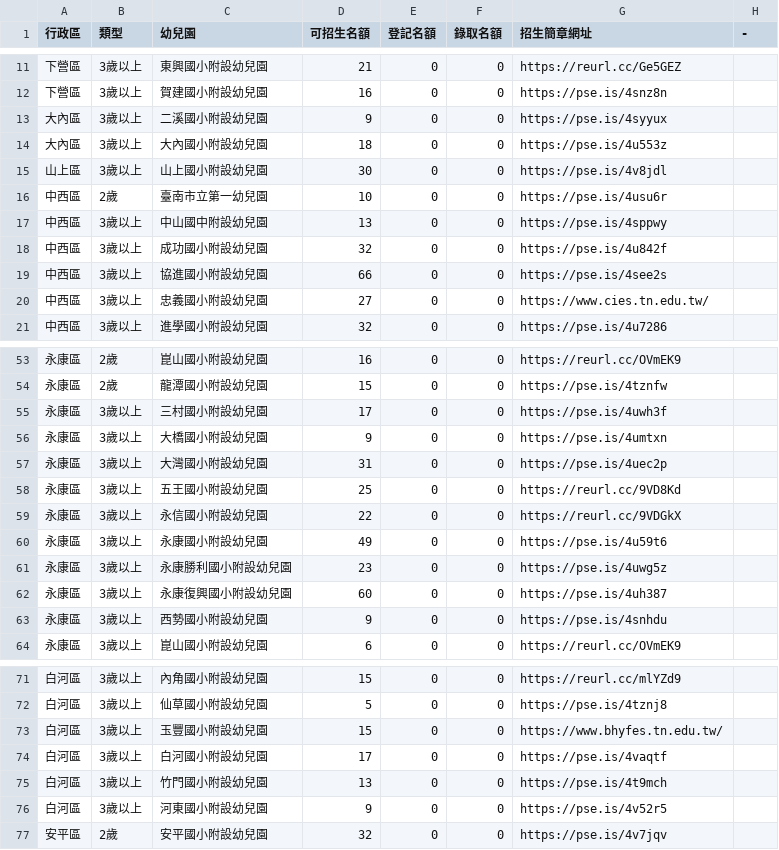
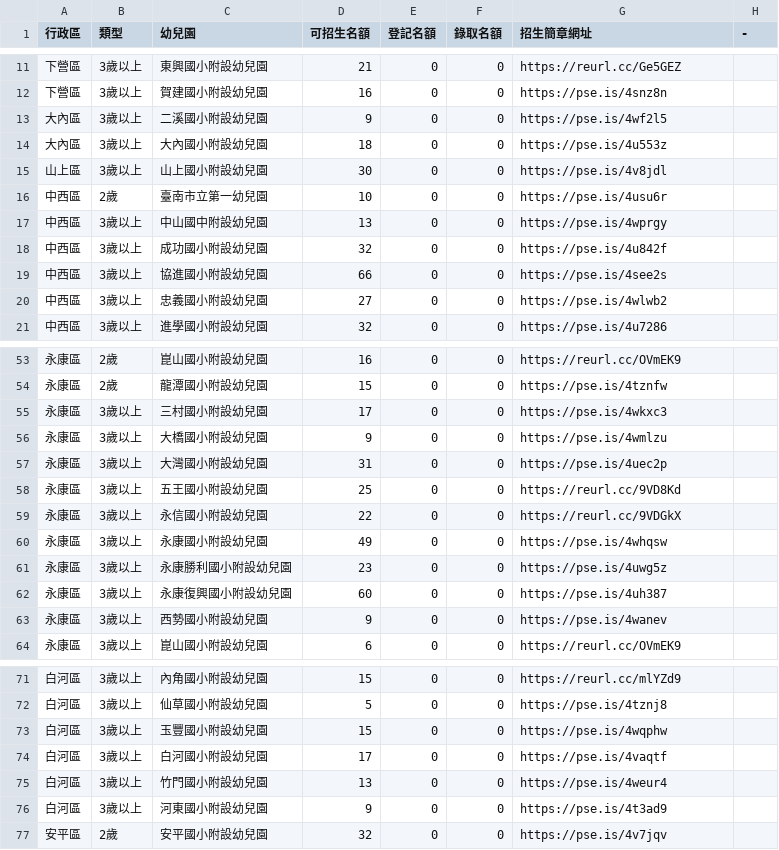
Before and after one commit to kiang/kid.tn.edu.tw, a CSV file: data/2023/data.csv, drawn as a sheet; only a part is shown, gaps mark what is left out; the diff covers the shown part only.

```diff
--- a/data/2023/data.csv
+++ b/data/2023/data.csv
@@ -12,3 +12,3 @@
 下營區,3歲以上,賀建國小附設幼兒園,16,0,0,https://pse.is/4snz8n,
-大內區,3歲以上,二溪國小附設幼兒園,9,0,0,https://pse.is/4syyux,
+大內區,3歲以上,二溪國小附設幼兒園,9,0,0,https://pse.is/4wf2l5,
 大內區,3歲以上,大內國小附設幼兒園,18,0,0,https://pse.is/4u553z,
@@ -16,6 +16,6 @@
 中西區,2歲,臺南市立第一幼兒園,10,0,0,https://pse.is/4usu6r,
-中西區,3歲以上,中山國中附設幼兒園,13,0,0,https://pse.is/4sppwy,
+中西區,3歲以上,中山國中附設幼兒園,13,0,0,https://pse.is/4wprgy,
 中西區,3歲以上,成功國小附設幼兒園,32,0,0,https://pse.is/4u842f,
 中西區,3歲以上,協進國小附設幼兒園,66,0,0,https://pse.is/4see2s,
-中西區,3歲以上,忠義國小附設幼兒園,27,0,0,https://www.cies.tn.edu.tw/,
+中西區,3歲以上,忠義國小附設幼兒園,27,0,0,https://pse.is/4wlwb2,
 中西區,3歲以上,進學國小附設幼兒園,32,0,0,https://pse.is/4u7286,
@@ -54,4 +54,4 @@
 永康區,2歲,龍潭國小附設幼兒園,15,0,0,https://pse.is/4tznfw,
-永康區,3歲以上,三村國小附設幼兒園,17,0,0,https://pse.is/4uwh3f,
-永康區,3歲以上,大橋國小附設幼兒園,9,0,0,https://pse.is/4umtxn,
+永康區,3歲以上,三村國小附設幼兒園,17,0,0,https://pse.is/4wkxc3,
+永康區,3歲以上,大橋國小附設幼兒園,9,0,0,https://pse.is/4wmlzu,
 永康區,3歲以上,大灣國小附設幼兒園,31,0,0,https://pse.is/4uec2p,
@@ -59,6 +59,6 @@
 永康區,3歲以上,永信國小附設幼兒園,22,0,0,https://reurl.cc/9VDGkX,
-永康區,3歲以上,永康國小附設幼兒園,49,0,0,https://pse.is/4u59t6,
+永康區,3歲以上,永康國小附設幼兒園,49,0,0,https://pse.is/4whqsw,
 永康區,3歲以上,永康勝利國小附設幼兒園,23,0,0,https://pse.is/4uwg5z,
 永康區,3歲以上,永康復興國小附設幼兒園,60,0,0,https://pse.is/4uh387,
-永康區,3歲以上,西勢國小附設幼兒園,9,0,0,https://pse.is/4snhdu,
+永康區,3歲以上,西勢國小附設幼兒園,9,0,0,https://pse.is/4wanev,
 永康區,3歲以上,崑山國小附設幼兒園,6,0,0,https://reurl.cc/OVmEK9,
@@ -72,6 +72,6 @@
 白河區,3歲以上,仙草國小附設幼兒園,5,0,0,https://pse.is/4tznj8,
-白河區,3歲以上,玉豐國小附設幼兒園,15,0,0,https://www.bhyfes.tn.edu.tw/,
+白河區,3歲以上,玉豐國小附設幼兒園,15,0,0,https://pse.is/4wqphw,
 白河區,3歲以上,白河國小附設幼兒園,17,0,0,https://pse.is/4vaqtf,
-白河區,3歲以上,竹門國小附設幼兒園,13,0,0,https://pse.is/4t9mch,
-白河區,3歲以上,河東國小附設幼兒園,9,0,0,https://pse.is/4v52r5,
+白河區,3歲以上,竹門國小附設幼兒園,13,0,0,https://pse.is/4weur4,
+白河區,3歲以上,河東國小附設幼兒園,9,0,0,https://pse.is/4t3ad9,
 安平區,2歲,安平國小附設幼兒園,32,0,0,https://pse.is/4v7jqv,
```
Also changed, not shown: 5 edited cells elsewhere in this file, 1 other file.
